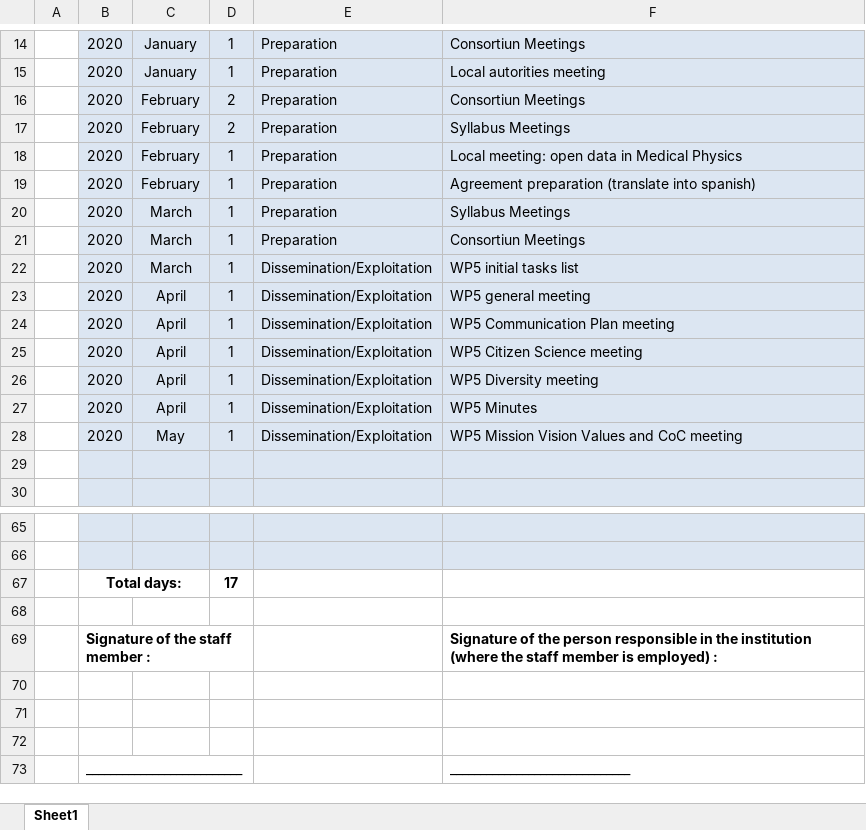
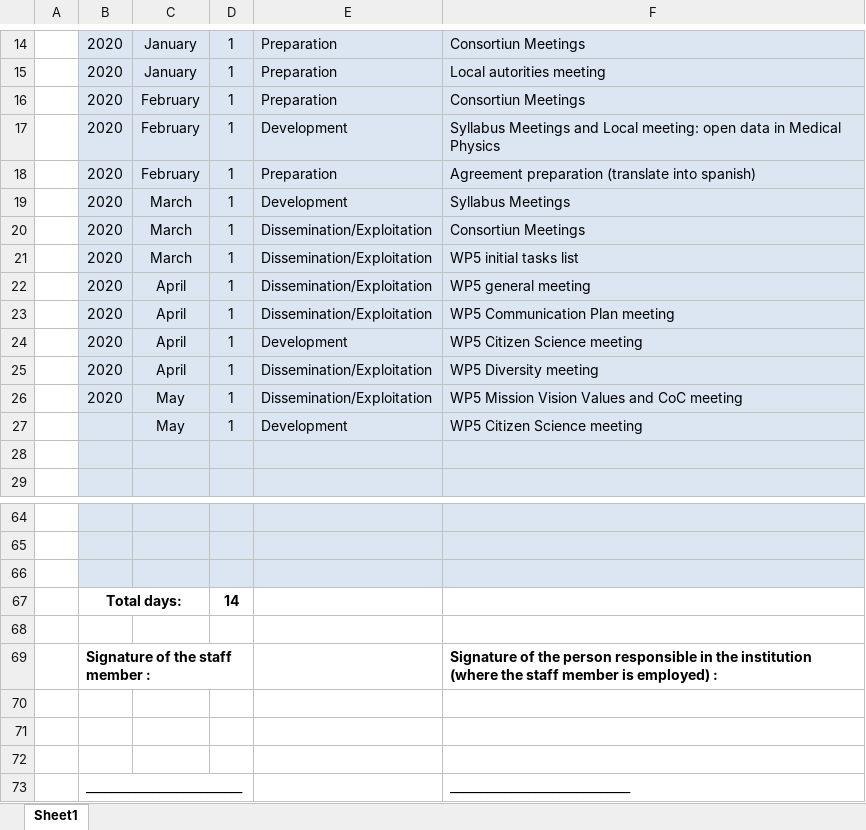
Before and after one commit to cjavierss04/OfficialDocuments, an Excel workbook: Timesheets/JAL-timesheet.xlsm, sheet Sheet1, drawn as a sheet; only a part is shown, gaps mark what is left out; values as stored, in another font and other column widths than the file's, no borders; charts and pictures not drawn; removed rows and columns are numbered as before the commit, all else as after; the diff names each change by its address in the sheet, - before the commit and + after, or states it on an @@ line.

```diff
--- a/Timesheets/JAL-timesheet.xlsm (sheet Sheet1)
+++ b/Timesheets/JAL-timesheet.xlsm (sheet Sheet1)
-D16: 2
+D16: 1
-row 17:  | 2020 | February | 2 | Preparation | Syllabus Meetings
-E17: Preparation
+E17: Development
-F17: Local meeting:…
+F17: Syllabus Meetings and Local meeting:…
-E19: Preparation
+E19: Development
-E20: Preparation
+E20: Dissemination/Exploitation
-E24: Dissemination/Exploitation
+E24: Development
-row 27:  | 2020 | April | 1 | Dissemination/Exploitation | WP5 Minutes
+row 27:  |  | May | 1 | Development | WP5 Citizen Science meeting
-row 66:  | Total days: |  | 17
+row 66: (empty)
-B66:F66 fill: none
+B66:F66 fill: #DCE6F2
-B67:C67 merged
+row 67:  | Total days: |  | 14
```
Also changed, not shown: charts or pictures, 1 other file.
